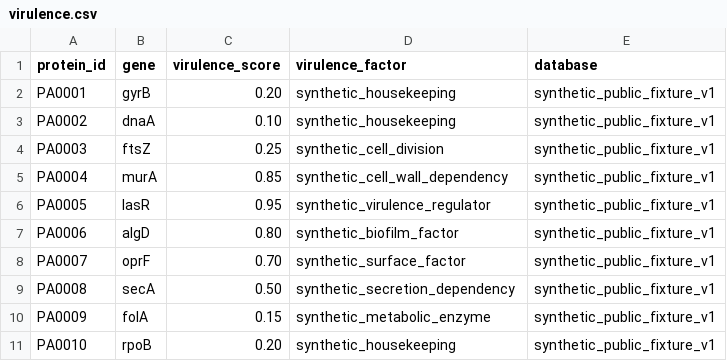
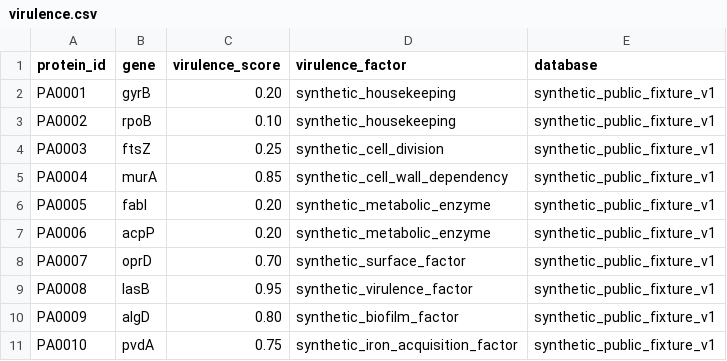
Before and after one commit to DANISRAELZ/NODOX, a CSV file: data_raw/virulence.csv, drawn as a sheet.

Commit message:
Align virulence fixture with stable PAO1 identities

```diff
--- a/data_raw/virulence.csv
+++ b/data_raw/virulence.csv
@@ -2,10 +2,10 @@ protein_id,gene,virulence_score,virulence_factor,database
 PA0001,gyrB,0.20,synthetic_housekeeping,synthetic_public_fixture_v1
-PA0002,dnaA,0.10,synthetic_housekeeping,synthetic_public_fixture_v1
+PA0002,rpoB,0.10,synthetic_housekeeping,synthetic_public_fixture_v1
 PA0003,ftsZ,0.25,synthetic_cell_division,synthetic_public_fixture_v1
 PA0004,murA,0.85,synthetic_cell_wall_dependency,synthetic_public_fixture_v1
-PA0005,lasR,0.95,synthetic_virulence_regulator,synthetic_public_fixture_v1
-PA0006,algD,0.80,synthetic_biofilm_factor,synthetic_public_fixture_v1
-PA0007,oprF,0.70,synthetic_surface_factor,synthetic_public_fixture_v1
-PA0008,secA,0.50,synthetic_secretion_dependency,synthetic_public_fixture_v1
-PA0009,folA,0.15,synthetic_metabolic_enzyme,synthetic_public_fixture_v1
-PA0010,rpoB,0.20,synthetic_housekeeping,synthetic_public_fixture_v1
+PA0005,fabI,0.20,synthetic_metabolic_enzyme,synthetic_public_fixture_v1
+PA0006,acpP,0.20,synthetic_metabolic_enzyme,synthetic_public_fixture_v1
+PA0007,oprD,0.70,synthetic_surface_factor,synthetic_public_fixture_v1
+PA0008,lasB,0.95,synthetic_virulence_factor,synthetic_public_fixture_v1
+PA0009,algD,0.80,synthetic_biofilm_factor,synthetic_public_fixture_v1
+PA0010,pvdA,0.75,synthetic_iron_acquisition_factor,synthetic_public_fixture_v1
```
